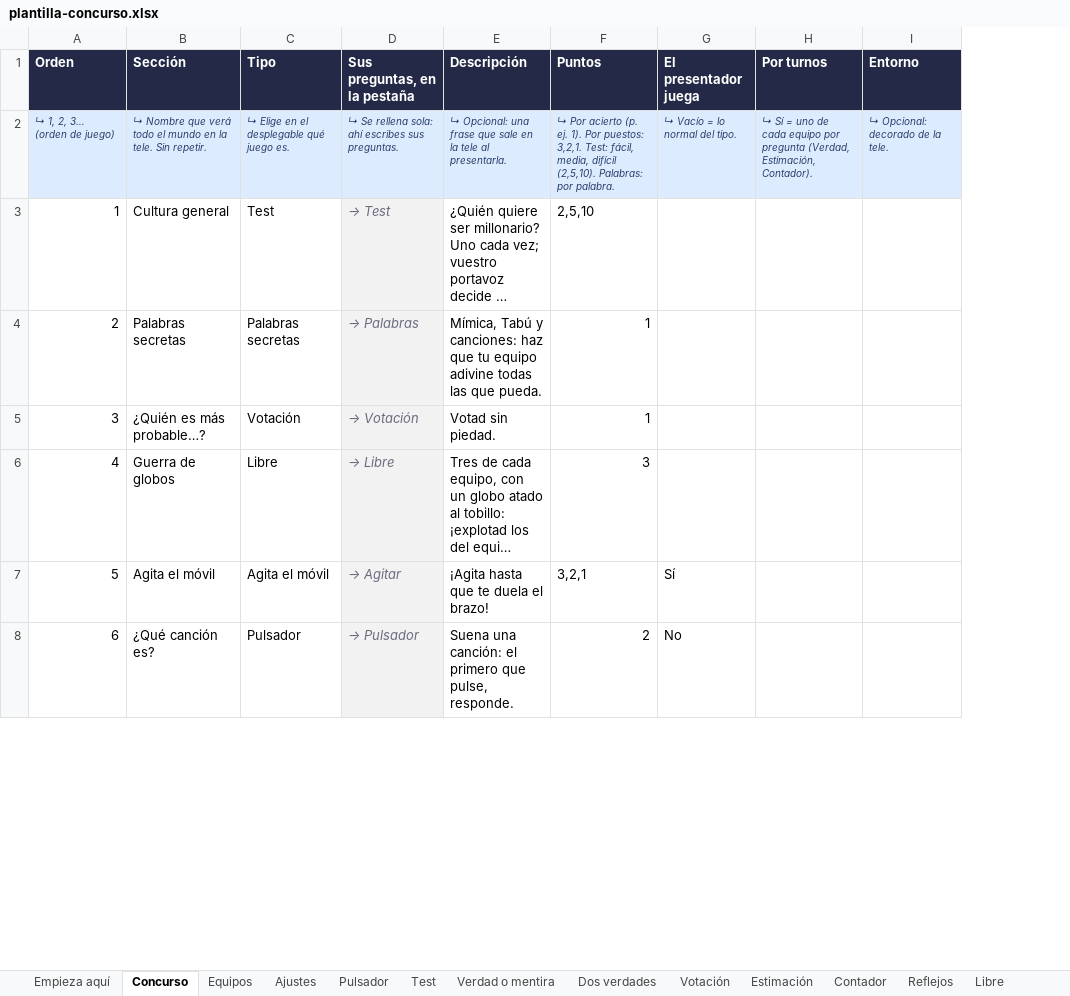
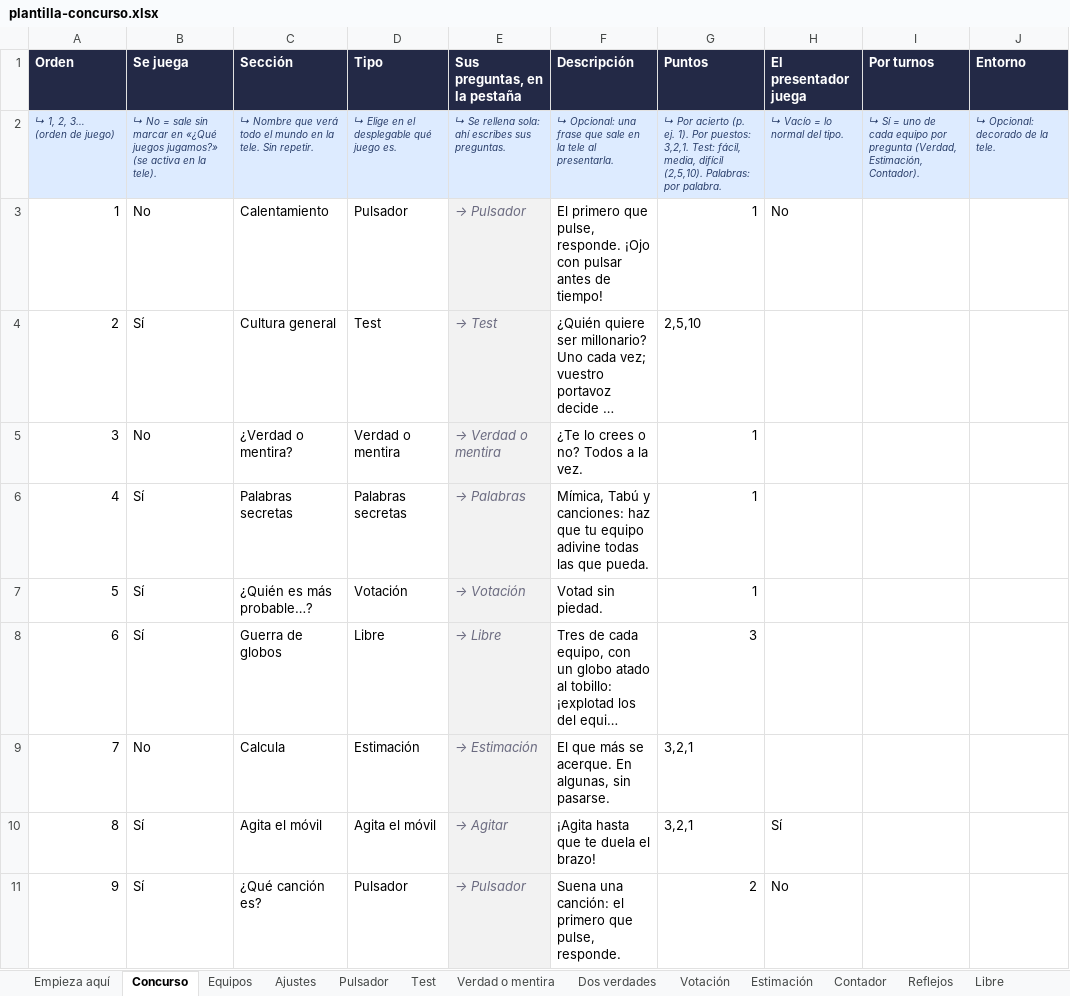
Before and after one commit to RonikGr/concurso, an Excel workbook: public/plantilla-concurso.xlsx, sheet Concurso, drawn as a sheet; only a part is shown; long unchanged cells end in …; values as stored, in another font and other column widths than the file's, no borders; conditional formats not drawn; addresses are those after the commit; the diff names each change by its address in the sheet, - before the commit and + after, or states it on an @@ line.

```diff
--- a/public/plantilla-concurso.xlsx (sheet Concurso)
+++ b/public/plantilla-concurso.xlsx (sheet Concurso)
+column B (Se juega), row 2: ↳ No = sale sin marcar en «¿Qué juegos jugamos?» (se activa en la tele).; row 4: Sí; rows 6-8: all Sí; rows 10-11: Sí | Sí
+row 3: 1 | No | Calentamiento | Pulsador | → Pulsador | El primero que pulse, responde. ¡Ojo con pulsar antes de tiempo! | 1 | No
@@ column A (Orden) renumbered from row 4 down @@
+row 5: 3 | No | ¿Verdad o mentira? | Verdad o mentira | → Verdad o mentira | ¿Te lo crees o no? Todos a la vez. | 1
+row 9: 7 | No | Calcula | Estimación | → Estimación | El que más se acerque. En algunas, sin pasarse. | 3,2,1
```
Also changed, not shown: sheet Pulsador, sheet Empieza aquí, formulas that keep their value, 8 other files.
